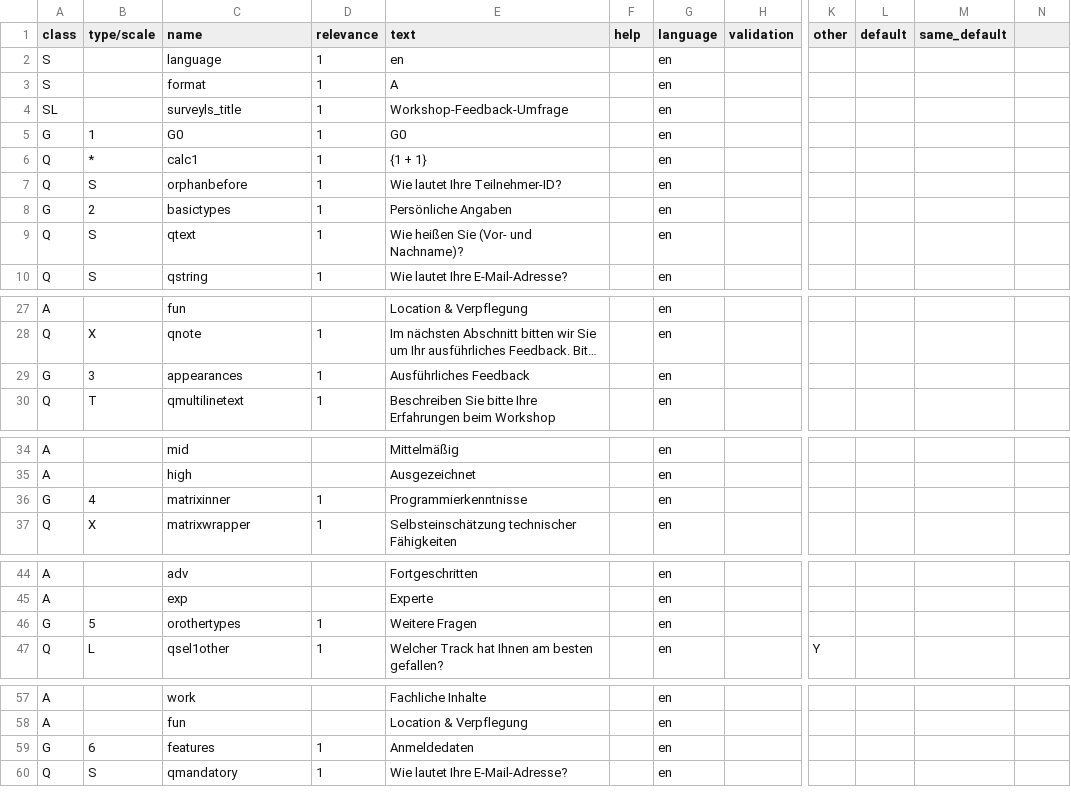
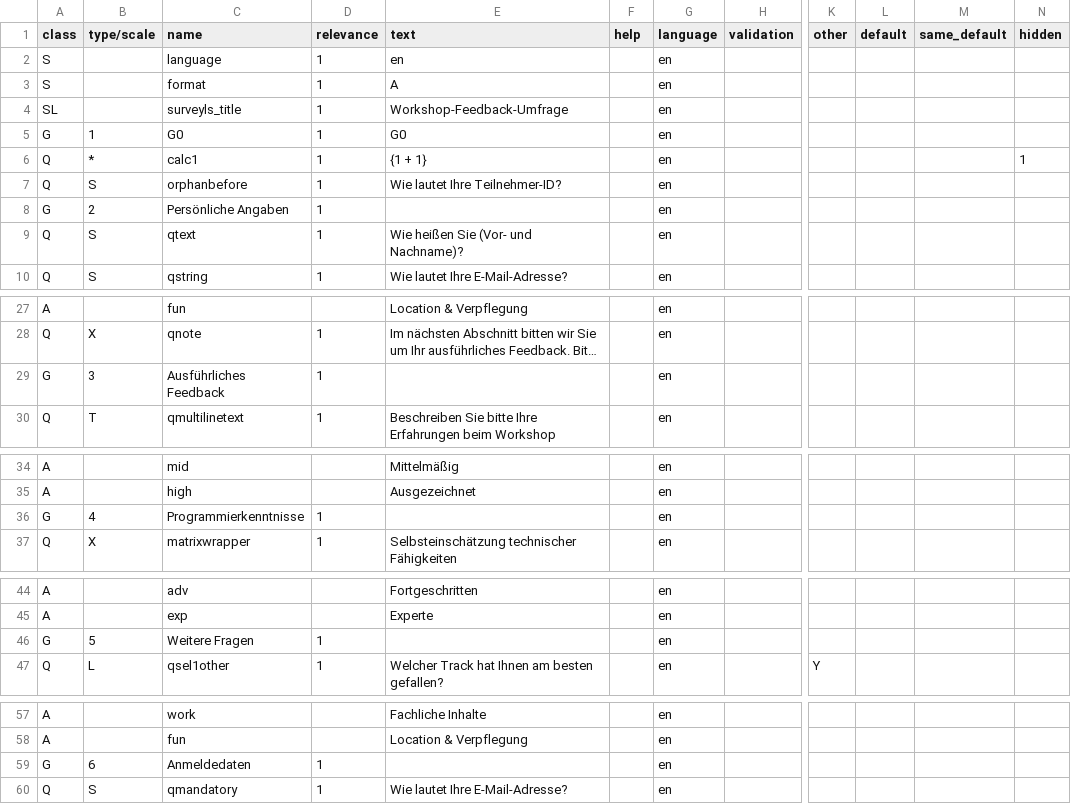
Before and after one commit to CorrelAid/xlsform2lstsv, a TSV file: docker_tests/integration/output/all_types_survey.tsv, drawn as a sheet; only a part is shown, gaps mark what is left out; long unchanged cells end in …; the diff names each change by its address in the sheet, - before the commit and + after, or states it on an @@ line.

```diff
--- a/docker_tests/integration/output/all_types_survey.tsv
+++ b/docker_tests/integration/output/all_types_survey.tsv
-N1: (empty)
+N1: hidden
-N6 (hidden): (empty)
+N6 (hidden): 1
-C8 (name): basictypes
+C8 (name): Persönliche Angaben
-E8 (text): Persönliche Angaben
+E8 (text): (empty)
-C29 (name): appearances
+C29 (name): Ausführliches Feedback
-E29 (text): Ausführliches Feedback
+E29 (text): (empty)
-C36 (name): matrixinner
+C36 (name): Programmierkenntnisse
-E36 (text): Programmierkenntnisse
+E36 (text): (empty)
-C46 (name): orothertypes
+C46 (name): Weitere Fragen
-E46 (text): Weitere Fragen
+E46 (text): (empty)
-C59 (name): features
+C59 (name): Anmeldedaten
-E59 (text): Anmeldedaten
+E59 (text): (empty)
```
Also changed, not shown: docker_tests/integration/output/complex_xpath_survey.tsv, docker_tests/integration/output/multilingual_survey.tsv, 18 other files.
